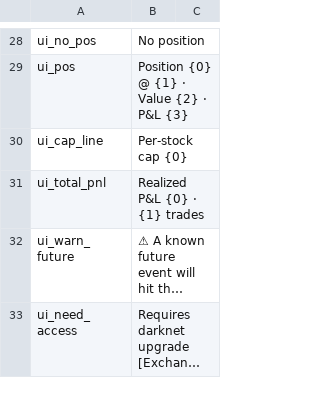
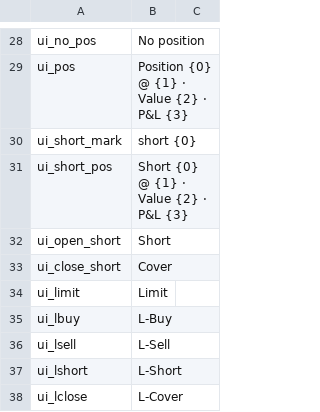
Before and after one commit to MengUkal/ProbablyStolen-MODs, a CSV file: StockExchange/Localization/en.csv, drawn as a sheet; only a part is shown, gaps mark what is left out; the shorter side is filled out with more unchanged rows; long unchanged cells end in …; the diff covers the shown part only.

```diff
--- a/StockExchange/Localization/en.csv
+++ b/StockExchange/Localization/en.csv
@@ -29 +29,10 @@ ui_no_pos,No position
 ui_pos,Position {0} @ {1} · Value {2} · P&L {3}
+ui_short_mark,short {0}
+ui_short_pos,Short {0} @ {1} · Value {2} · P&L {3}
+ui_open_short,Short
+ui_close_short,Cover
+ui_limit,Limit
+ui_lbuy,L-Buy
+ui_lsell,L-Sell
+ui_lshort,L-Short
+ui_lclose,L-Cover
```
Also changed, not shown: 18 added rows and 1 edited cell elsewhere in this file, StockExchange/Localization/zh.csv, 5 other files.
